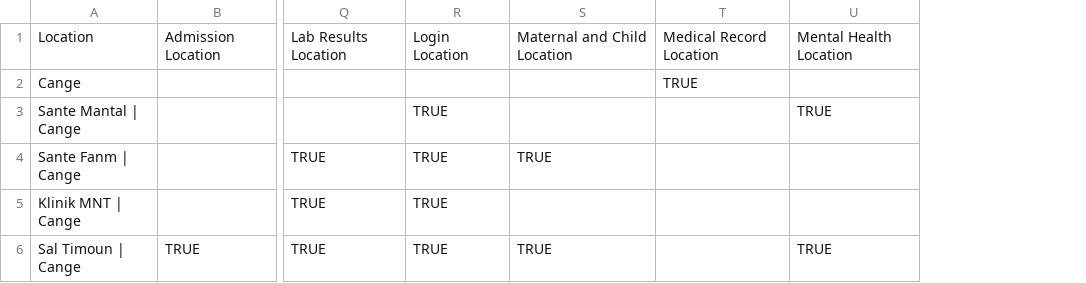
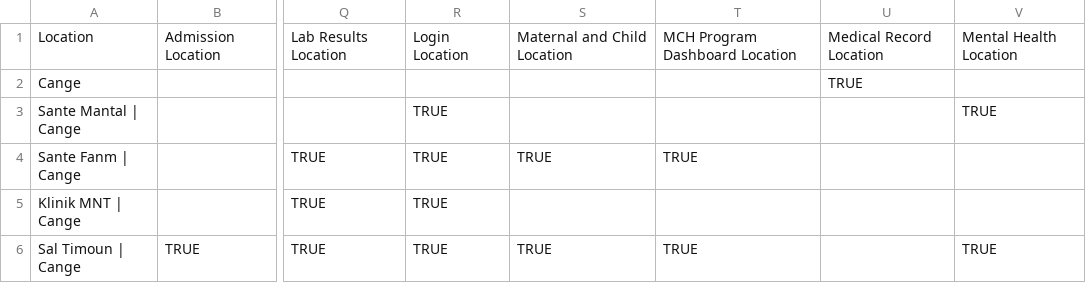
Before and after one commit to andycotton/openmrs-config-zl, a CSV file: configuration/locationtagmaps/locationtagmaps-site-cange.csv, drawn as a sheet; only a part is shown, gaps mark what is left out; the diff names each change by its address in the sheet, - before the commit and + after, or states it on an @@ line.

```diff
--- a/configuration/locationtagmaps/locationtagmaps-site-cange.csv
+++ b/configuration/locationtagmaps/locationtagmaps-site-cange.csv
+column T, rows 1-6: MCH Program Dashboard Location |  |  | TRUE |  | TRUE
```
Also changed, not shown: configuration/locationtagmaps/locationtagmaps-site-hinche.csv, configuration/locationtagmaps/locationtagmaps-site-lacolline.csv, 4 other files.
